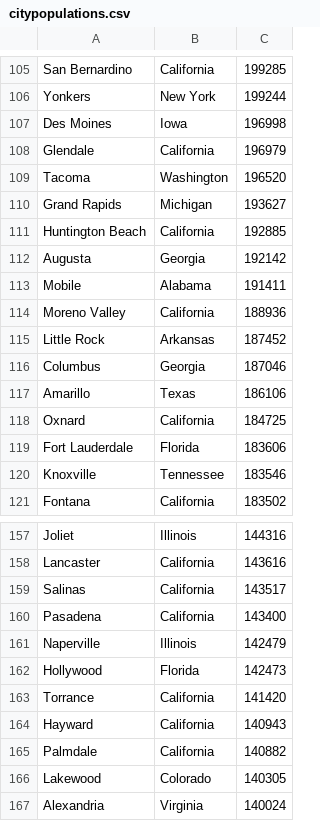
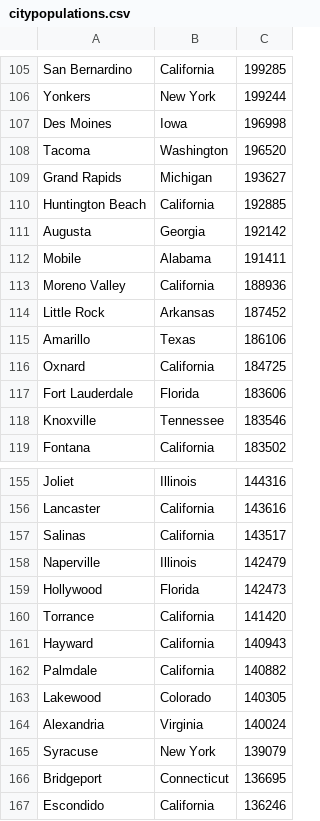
Before and after one commit to char-chen/ECS40, a CSV file: citypopulations.csv, drawn as a sheet; only a part is shown, gaps mark what is left out; the shorter side is filled out with more unchanged rows; the diff names each change by its address in the sheet, - before the commit and + after, or states it on an @@ line.

```diff
--- a/citypopulations.csv
+++ b/citypopulations.csv
-row 108: Glendale | California | 196979
-row 116: Columbus | Georgia | 187046
-row 160: Pasadena | California | 143400
```
Also changed, not shown: 7 other files.
